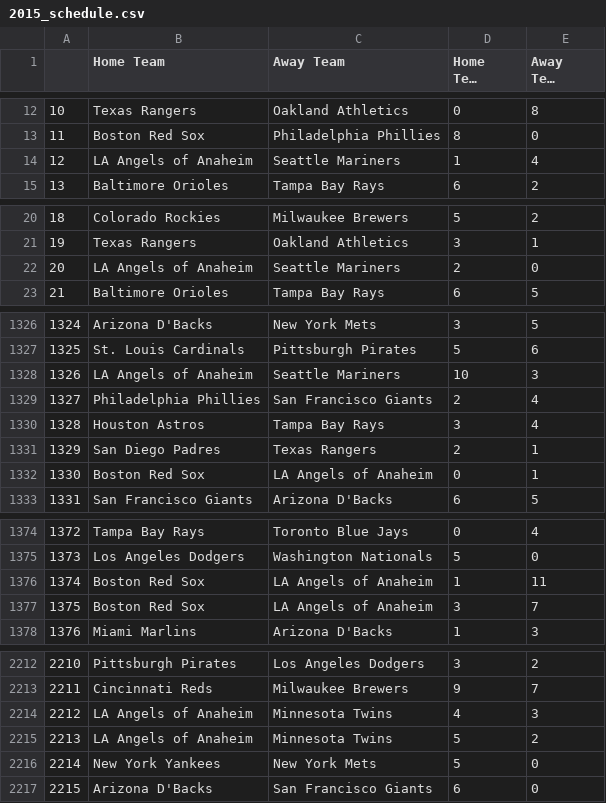
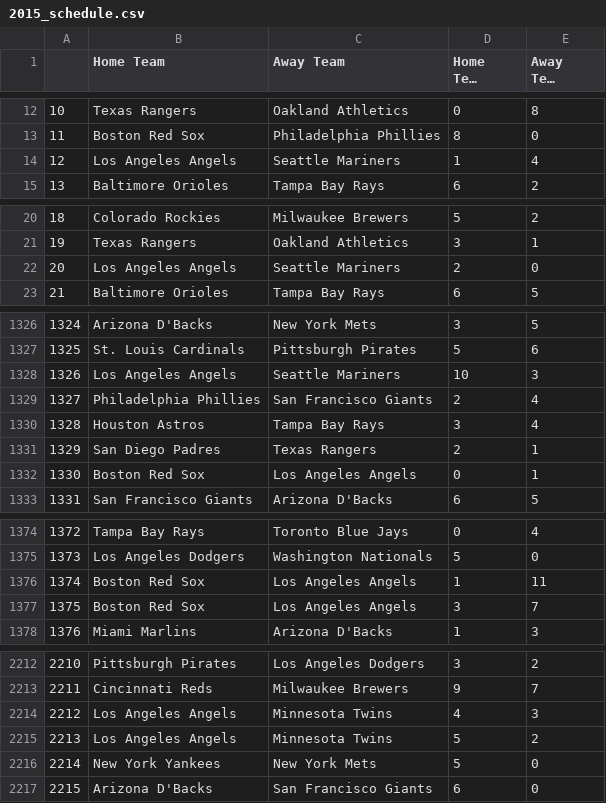
Before and after one commit to QMIND-Team/Sabermetrics, a CSV file: Simulator/2015_schedule.csv, drawn as a sheet; only a part is shown, gaps mark what is left out; long unchanged cells end in …; the diff covers the shown part only.

```diff
--- a/Simulator/2015_schedule.csv
+++ b/Simulator/2015_schedule.csv
@@ -13,3 +13,3 @@
 11,Boston Red Sox,Philadelphia Phillies,8,0
-12,LA Angels of Anaheim,Seattle Mariners,1,4
+12,Los Angeles Angels,Seattle Mariners,1,4
 13,Baltimore Orioles,Tampa Bay Rays,6,2
@@ -21,3 +21,3 @@
 19,Texas Rangers,Oakland Athletics,3,1
-20,LA Angels of Anaheim,Seattle Mariners,2,0
+20,Los Angeles Angels,Seattle Mariners,2,0
 21,Baltimore Orioles,Tampa Bay Rays,6,5
@@ -1327,3 +1327,3 @@
 1325,St. Louis Cardinals,Pittsburgh Pirates,5,6
-1326,LA Angels of Anaheim,Seattle Mariners,10,3
+1326,Los Angeles Angels,Seattle Mariners,10,3
 1327,Philadelphia Phillies,San Francisco Giants,2,4
@@ -1331,3 +1331,3 @@
 1329,San Diego Padres,Texas Rangers,2,1
-1330,Boston Red Sox,LA Angels of Anaheim,0,1
+1330,Boston Red Sox,Los Angeles Angels,0,1
 1331,San Francisco Giants,Arizona D'Backs,6,5
@@ -1375,4 +1375,4 @@
 1373,Los Angeles Dodgers,Washington Nationals,5,0
-1374,Boston Red Sox,LA Angels of Anaheim,1,11
-1375,Boston Red Sox,LA Angels of Anaheim,3,7
+1374,Boston Red Sox,Los Angeles Angels,1,11
+1375,Boston Red Sox,Los Angeles Angels,3,7
 1376,Miami Marlins,Arizona D'Backs,1,3
@@ -2213,4 +2213,4 @@
 2211,Cincinnati Reds,Milwaukee Brewers,9,7
-2212,LA Angels of Anaheim,Minnesota Twins,4,3
-2213,LA Angels of Anaheim,Minnesota Twins,5,2
+2212,Los Angeles Angels,Minnesota Twins,4,3
+2213,Los Angeles Angels,Minnesota Twins,5,2
 2214,New York Yankees,New York Mets,5,0
```
Also changed, not shown: 154 edited cells elsewhere in this file, Simulator/2014_schedule.csv, Simulator/elo_ratings.csv, 2 other files.
